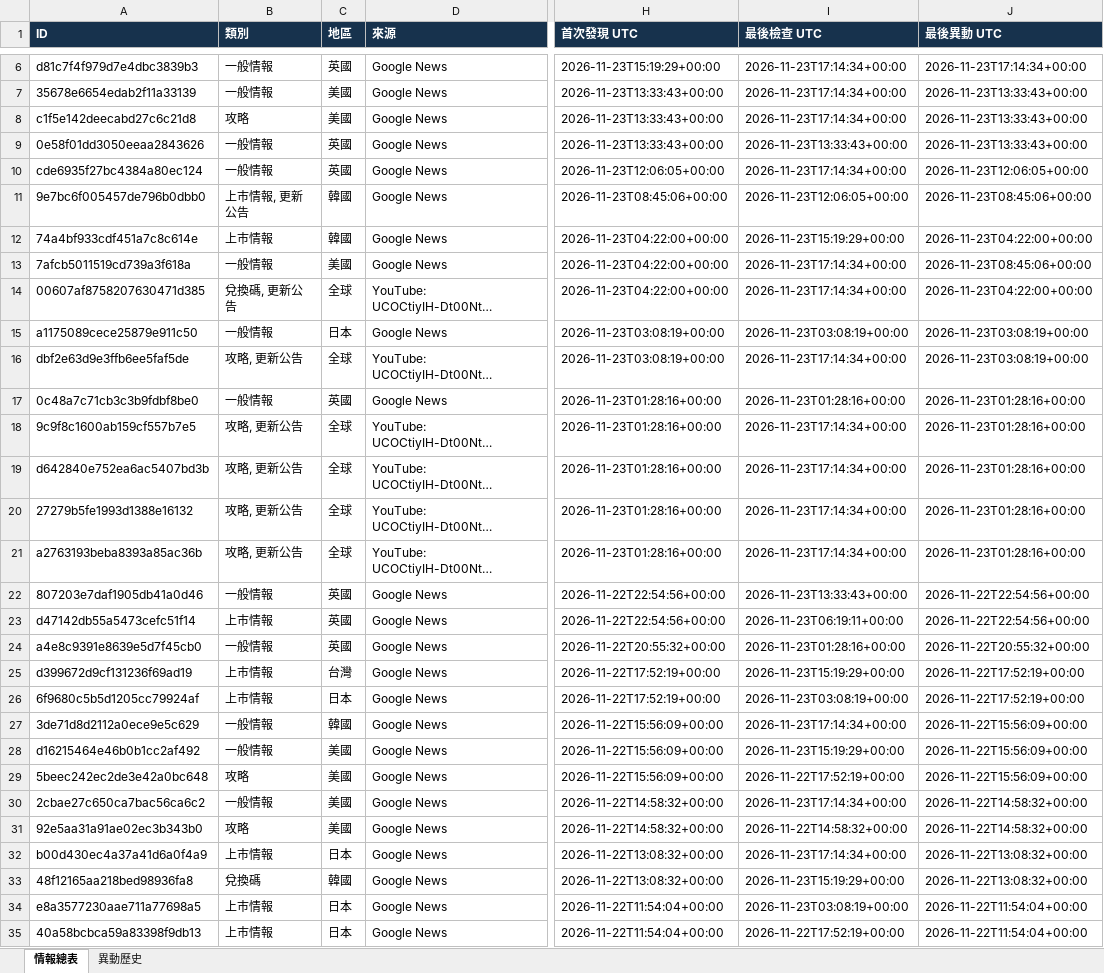
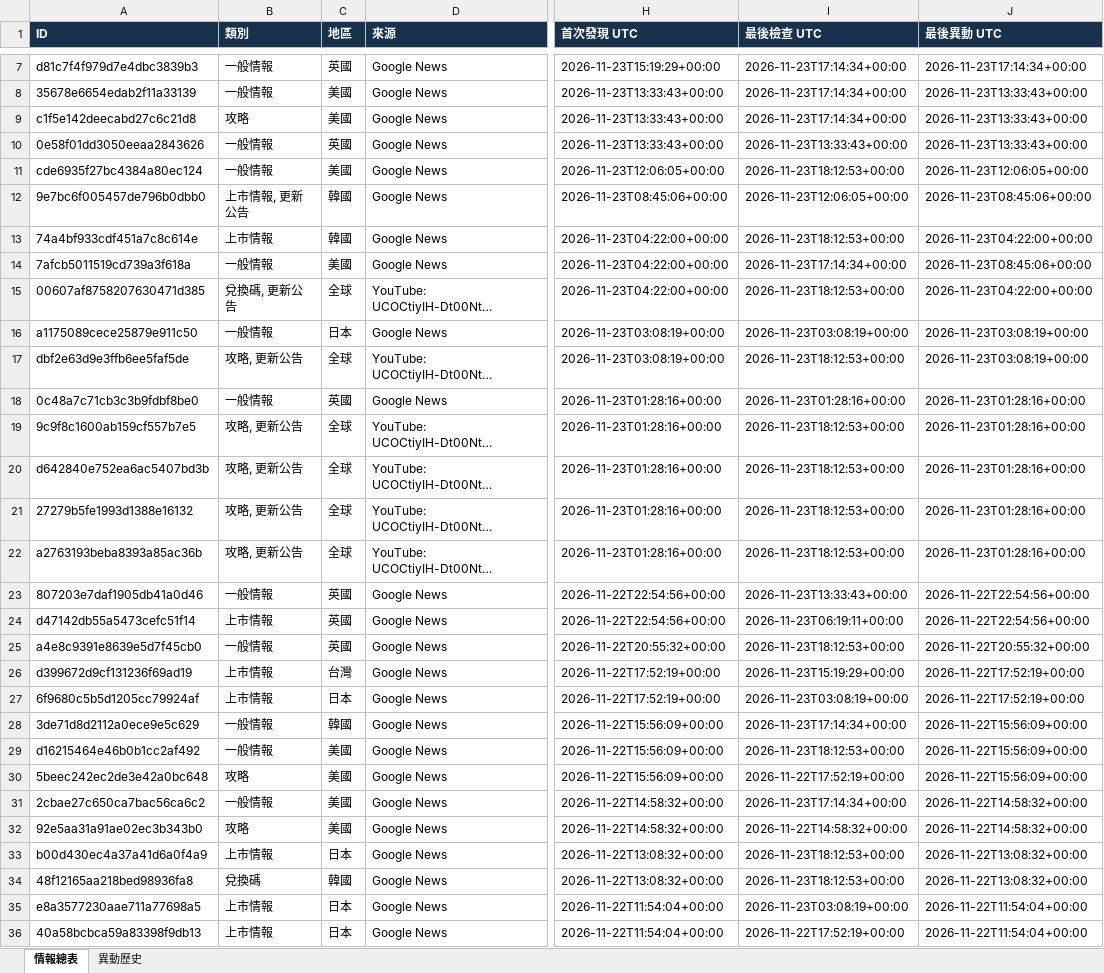
Before and after one commit to jerry000123456789-art/game-intel1, an Excel workbook: docs/game_intel.xlsx, sheet 情報總表, drawn as a sheet; only a part is shown, gaps mark what is left out; long unchanged cells end in …; values as stored, in another font and other column widths than the file's, no borders; addresses are those after the commit; the diff covers the shown part only; the diff names each change by its address in the sheet, - before the commit and + after, or states it on an @@ line.

```diff
--- a/docs/game_intel.xlsx (sheet 情報總表)
+++ b/docs/game_intel.xlsx (sheet 情報總表)
-C11 (地區): 英國
+C11 (地區): 美國
-I11 (最後檢查 UTC): 2026-11-23T17:14:34+00:00
+I11 (最後檢查 UTC): 2026-11-23T18:12:53+00:00
-I13 (最後檢查 UTC): 2026-11-23T15:19:29+00:00
+I13 (最後檢查 UTC): 2026-11-23T18:12:53+00:00
-I15 (最後檢查 UTC): 2026-11-23T17:14:34+00:00
+I15 (最後檢查 UTC): 2026-11-23T18:12:53+00:00
-I17 (最後檢查 UTC): 2026-11-23T17:14:34+00:00
+I17 (最後檢查 UTC): 2026-11-23T18:12:53+00:00
-I19:I22 (最後檢查 UTC): 2026-11-23T17:14:34+00:00
+I19:I22 (最後檢查 UTC): 2026-11-23T18:12:53+00:00
-I25 (最後檢查 UTC): 2026-11-23T01:28:16+00:00
+I25 (最後檢查 UTC): 2026-11-23T18:12:53+00:00
-I29 (最後檢查 UTC): 2026-11-23T15:19:29+00:00
+I29 (最後檢查 UTC): 2026-11-23T18:12:53+00:00
-I33 (最後檢查 UTC): 2026-11-23T17:14:34+00:00
+I33 (最後檢查 UTC): 2026-11-23T18:12:53+00:00
-I34 (最後檢查 UTC): 2026-11-23T15:19:29+00:00
+I34 (最後檢查 UTC): 2026-11-23T18:12:53+00:00
```
Also changed, not shown: 1 added row and 194 edited cells elsewhere in this sheet, sheet 異動歷史, 4 other files.
